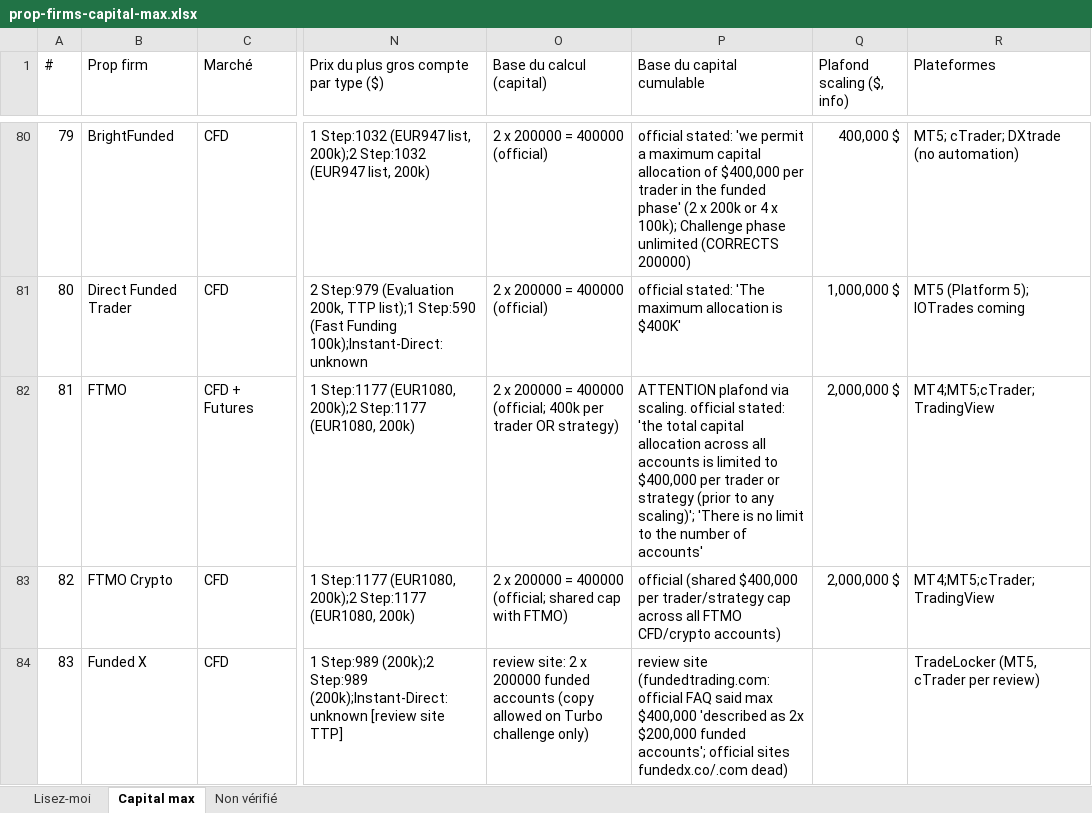
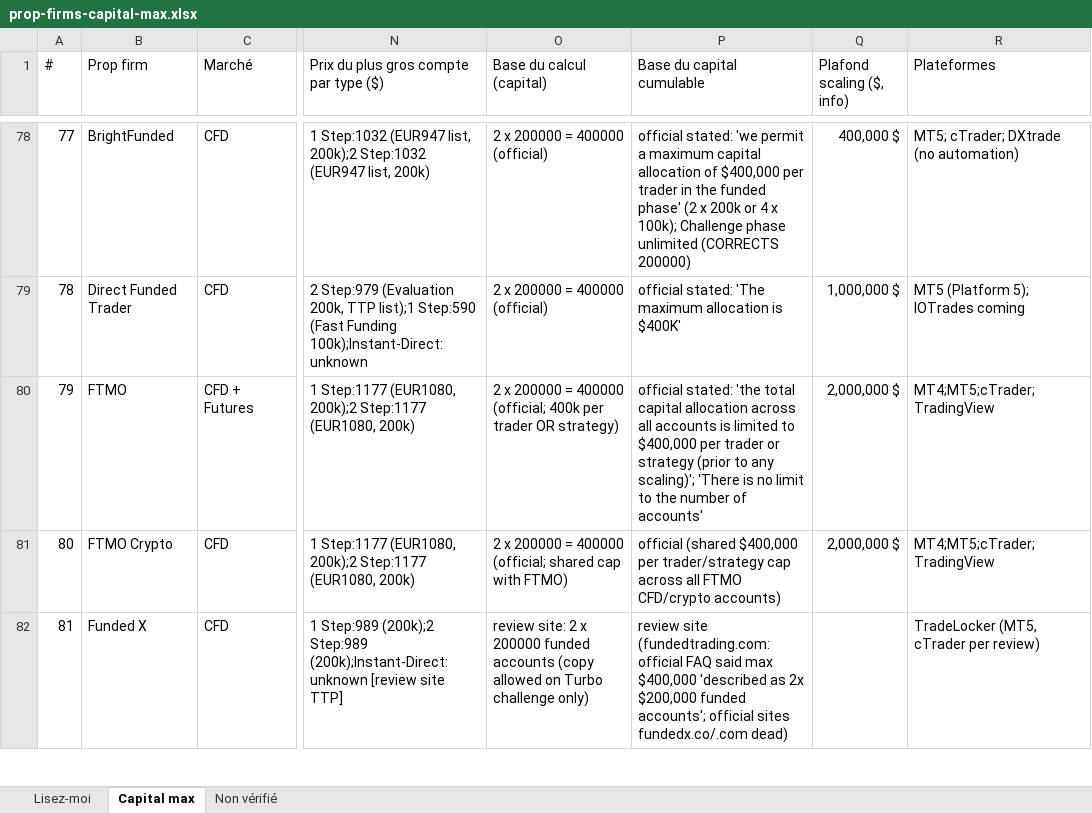
Before and after one commit to mahjoubyanis01-lang/trading-journal, an Excel workbook: docs/prop-firms-capital-max.xlsx, sheet Capital max, drawn as a sheet; only a part is shown, gaps mark what is left out; values as stored, in another font and other column widths than the file's, no cell formats; addresses are those after the commit; the diff covers the shown part only; the diff names each change by its address in the sheet, - before the commit and + after, or states it on an @@ line.

```diff
--- a/docs/prop-firms-capital-max.xlsx (sheet Capital max)
+++ b/docs/prop-firms-capital-max.xlsx (sheet Capital max)
@@ column A (#) renumbered from row 13 down @@
-P80 (Base du capital cumulable): ATTENTION plafond via scaling. official stated:…
+P80 (Base du capital cumulable): official stated:…
```
Also changed, not shown: 3 added rows, 4 removed rows and 2 edited cells elsewhere in this sheet, sheet Non vérifié, sheet Lisez-moi, cell formats.
